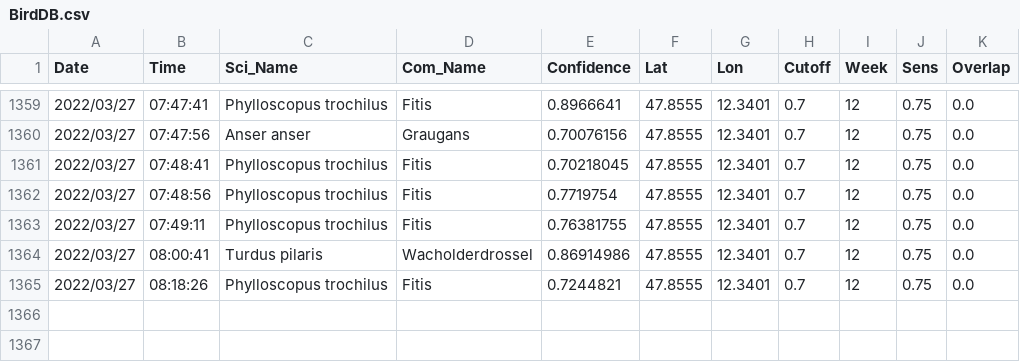
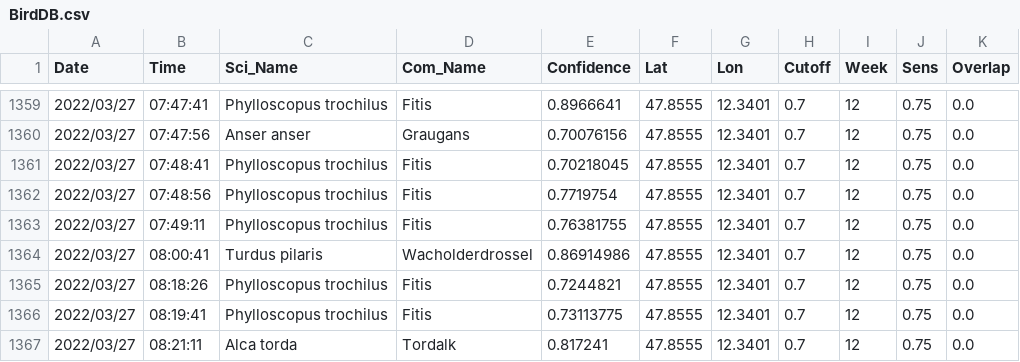
Before and after one commit to gitalm/BirdNetPiGitHub, a CSV file: BirdDB.csv, drawn as a sheet; only a part is shown, gaps mark what is left out.

Commit message:
BirdNET-PI Solar

```diff
--- a/BirdDB.csv
+++ b/BirdDB.csv
@@ -1365 +1365,3 @@ Date,Time,Sci_Name,Com_Name,Confidence,Lat,Lon,Cutoff,Week,Sens,Overlap
 2022/03/27,08:18:26,Phylloscopus trochilus,Fitis,0.7244821,47.8555,12.3401,0.7,12,0.75,0.0
+2022/03/27,08:19:41,Phylloscopus trochilus,Fitis,0.73113775,47.8555,12.3401,0.7,12,0.75,0.0
+2022/03/27,08:21:11,Alca torda,Tordalk,0.817241,47.8555,12.3401,0.7,12,0.75,0.0
```
Also changed, not shown: 2 other files.
